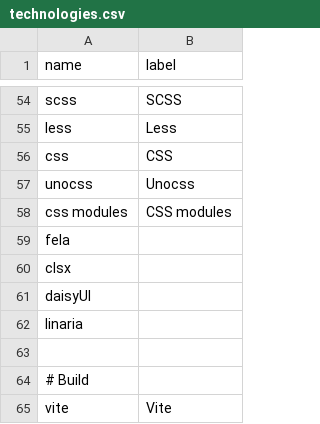
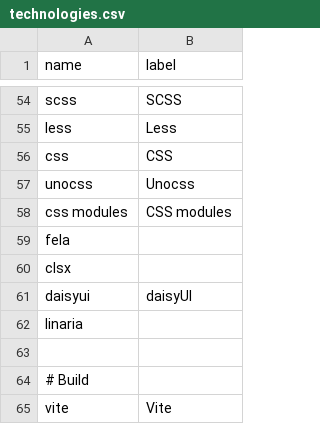
Before and after one commit to akondratsky/compendium, a CSV file: src/data/technologies.csv, drawn as a sheet; only a part is shown, gaps mark what is left out.

```diff
--- a/src/data/technologies.csv
+++ b/src/data/technologies.csv
@@ -60,3 +60,3 @@ fela;
 clsx;
-daisyUI;
+daisyui;      daisyUI
 linaria;
```
Also changed, not shown: src/data/boilerplates.csv, 1 other file.
